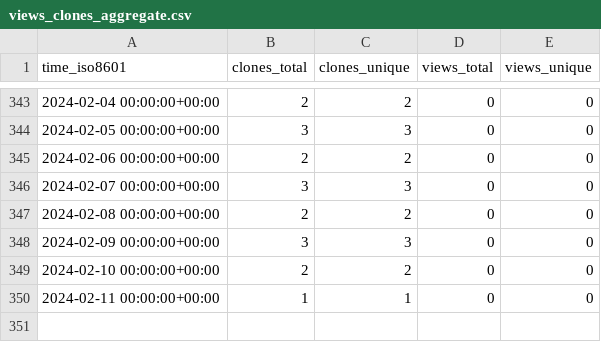
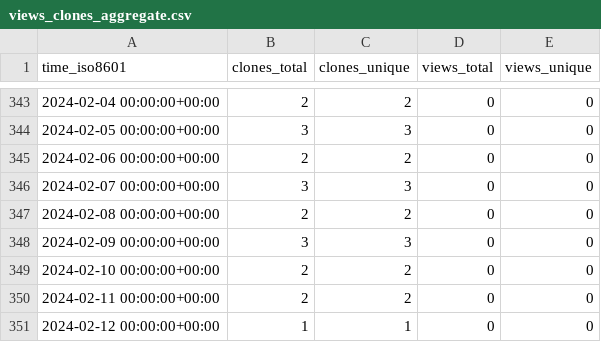
Before and after one commit to VTUL-CDRS/Serverless-3D-UNet-prediction, a CSV file: VTUL-CDRS/Online-prediction/ghrs-data/views_clones_aggregate.csv, drawn as a sheet; only a part is shown, gaps mark what is left out.

```diff
--- a/VTUL-CDRS/Online-prediction/ghrs-data/views_clones_aggregate.csv
+++ b/VTUL-CDRS/Online-prediction/ghrs-data/views_clones_aggregate.csv
@@ -349,2 +349,3 @@ time_iso8601,clones_total,clones_unique,views_total,views_unique
 2024-02-10 00:00:00+00:00,2,2,0,0
-2024-02-11 00:00:00+00:00,1,1,0,0
+2024-02-11 00:00:00+00:00,2,2,0,0
+2024-02-12 00:00:00+00:00,1,1,0,0
```
Also changed, not shown: 1 other file.
